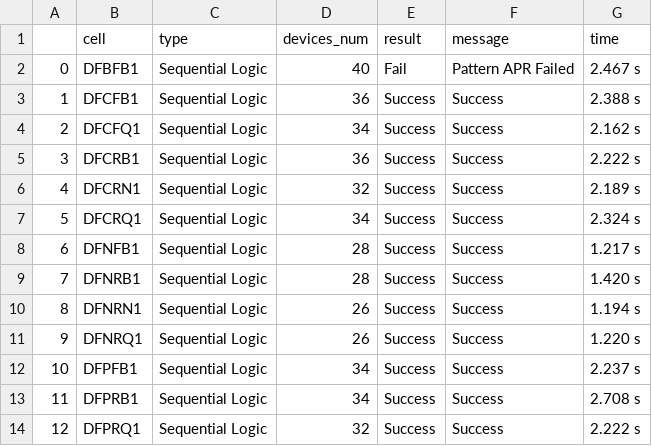
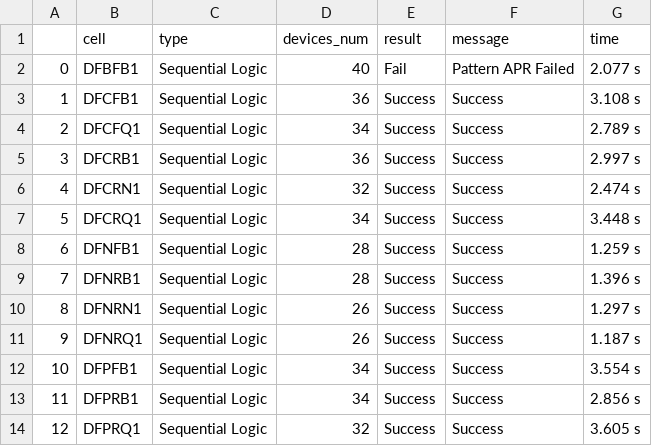
Before and after one commit to leiyuan1989/ipmigration, a CSV file: demo/cell_apr/outputs/c153/final_report.csv, drawn as a sheet.

```diff
--- a/demo/cell_apr/outputs/c153/final_report.csv
+++ b/demo/cell_apr/outputs/c153/final_report.csv
@@ -1,14 +1,14 @@
 ,cell,type,devices_num,result,message,time
-0,DFBFB1,Sequential Logic,40,Fail,Pattern APR Failed,2.467 s
-1,DFCFB1,Sequential Logic,36,Success,Success,2.388 s
-2,DFCFQ1,Sequential Logic,34,Success,Success,2.162 s
-3,DFCRB1,Sequential Logic,36,Success,Success,2.222 s
-4,DFCRN1,Sequential Logic,32,Success,Success,2.189 s
-5,DFCRQ1,Sequential Logic,34,Success,Success,2.324 s
-6,DFNFB1,Sequential Logic,28,Success,Success,1.217 s
-7,DFNRB1,Sequential Logic,28,Success,Success,1.420 s
-8,DFNRN1,Sequential Logic,26,Success,Success,1.194 s
-9,DFNRQ1,Sequential Logic,26,Success,Success,1.220 s
-10,DFPFB1,Sequential Logic,34,Success,Success,2.237 s
-11,DFPRB1,Sequential Logic,34,Success,Success,2.708 s
-12,DFPRQ1,Sequential Logic,32,Success,Success,2.222 s
+0,DFBFB1,Sequential Logic,40,Fail,Pattern APR Failed,2.077 s
+1,DFCFB1,Sequential Logic,36,Success,Success,3.108 s
+2,DFCFQ1,Sequential Logic,34,Success,Success,2.789 s
+3,DFCRB1,Sequential Logic,36,Success,Success,2.997 s
+4,DFCRN1,Sequential Logic,32,Success,Success,2.474 s
+5,DFCRQ1,Sequential Logic,34,Success,Success,3.448 s
+6,DFNFB1,Sequential Logic,28,Success,Success,1.259 s
+7,DFNRB1,Sequential Logic,28,Success,Success,1.396 s
+8,DFNRN1,Sequential Logic,26,Success,Success,1.297 s
+9,DFNRQ1,Sequential Logic,26,Success,Success,1.187 s
+10,DFPFB1,Sequential Logic,34,Success,Success,3.554 s
+11,DFPRB1,Sequential Logic,34,Success,Success,2.856 s
+12,DFPRQ1,Sequential Logic,32,Success,Success,3.605 s
```
Also changed, not shown: 50 other files.
